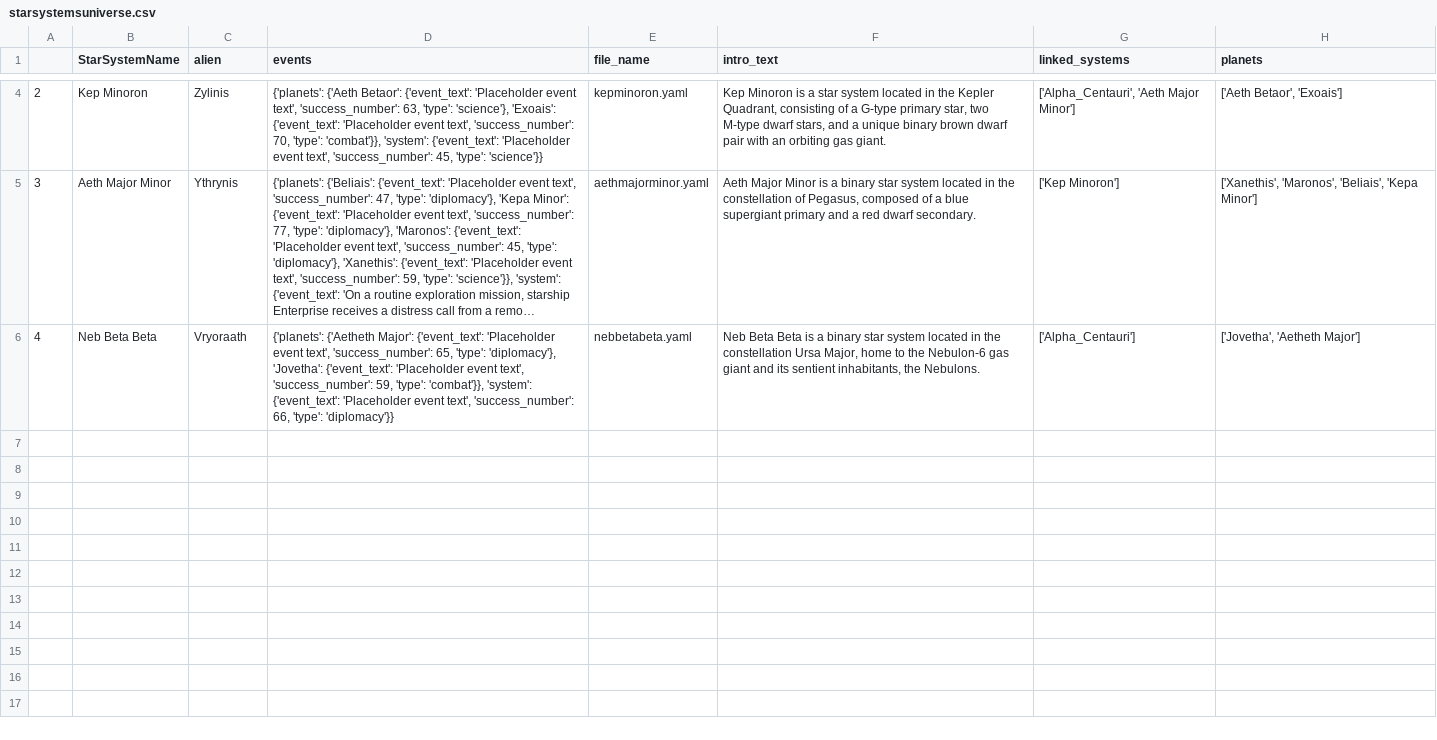
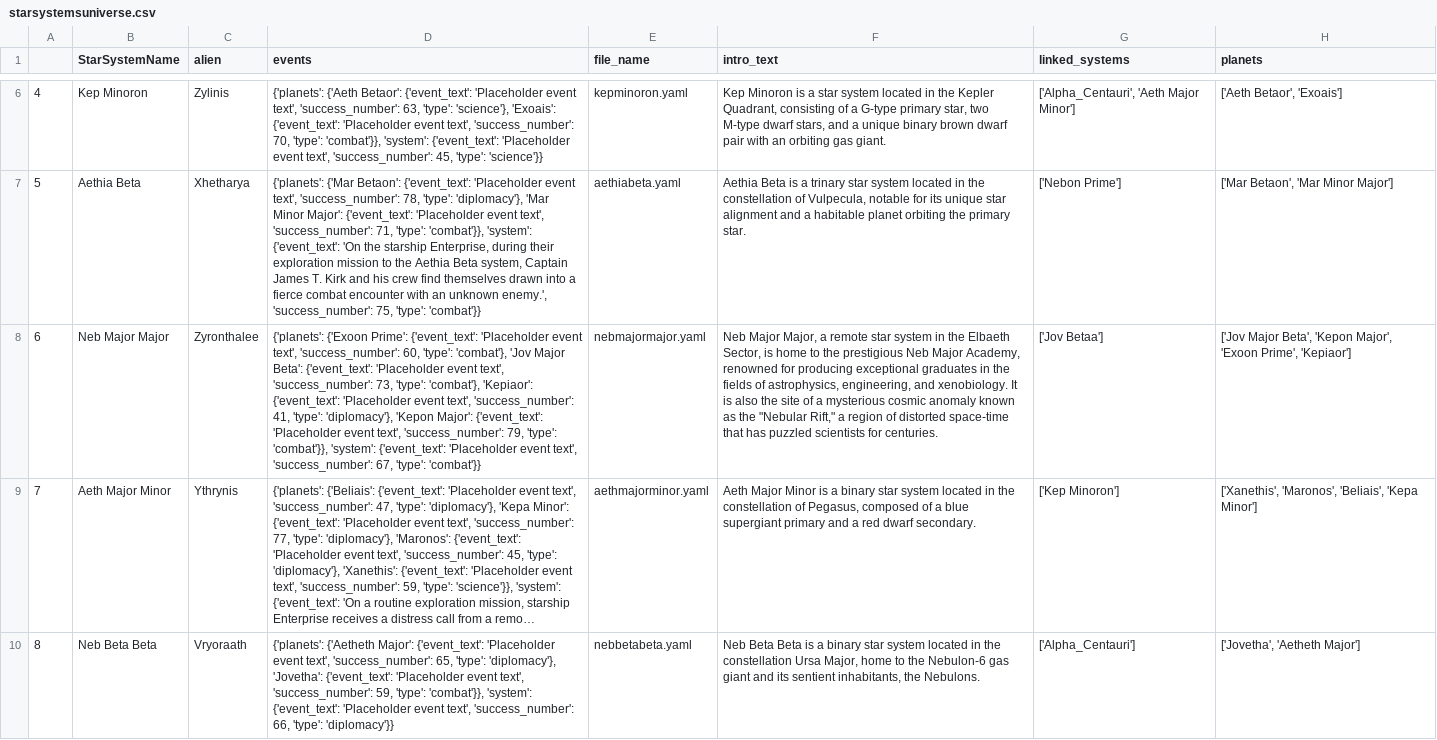
Before and after one commit to donaldcampbelljr/pyCaptainsLog, a CSV file: starsystemsuniverse.csv, drawn as a sheet; only a part is shown, gaps mark what is left out; long unchanged cells end in …; the diff covers the shown part only; the diff names each change by its address in the sheet, - before the commit and + after, or states it on an @@ line.

```diff
--- a/starsystemsuniverse.csv
+++ b/starsystemsuniverse.csv
@@ column A renumbered between rows 3 and 10 @@
+row 7: 5 | Aethia Beta | Xhetharya | {'planets': {'Mar Betaon': {'event_text': 'Placeholder event text', 'success_number': 78, 'type': 'diplomacy'}, 'Mar Minor Major': {'event_text': 'Placeholder event text', 'success_number': 71, 'type': 'combat'}}, 'system': {'event_text': 'On the starship Enterprise, during their exploration mission to the Aethia Beta system, Captain James T. Kirk and his crew find themselves drawn into a fierce combat encounter with an unknown enemy.', 'success_number': 75, 'type': 'combat'}} | aethiabeta.yaml | Aethia Beta is a trinary star system located in the constellation of Vulpecula, notable for its unique star alignment and a habitable planet orbiting the primary star. | ['Nebon Prime'] | ['Mar Betaon', 'Mar Minor Major']
+row 8: 6 | Neb Major Major | Zyronthalee | {'planets': {'Exoon Prime': {'event_text': 'Placeholder event text', 'success_number': 60, 'type': 'combat'}, 'Jov Major Beta': {'event_text': 'Placeholder event text', 'success_number': 73, 'type': 'combat'}, 'Kepiaor': {'event_text': 'Placeholder event text', 'success_number': 41, 'type': 'diplomacy'}, 'Kepon Major': {'event_text': 'Placeholder event text', 'success_number': 79, 'type': 'combat'}}, 'system': {'event_text': 'Placeholder event text', 'success_number': 67, 'type': 'combat'}} | nebmajormajor.yaml | Neb Major Major, a remote star system in the Elbaeth Sector, is home to the prestigious Neb Major Academy, renowned for producing exceptional graduates in the fields of astrophysics, engineering, and xenobiology. It is also the site of a mysterious cosmic anomaly known as the "Nebular Rift," a region of distorted space-time that has puzzled scientists for centuries. | ['Jov Betaa'] | ['Jov Major Beta', 'Kepon Major', 'Exoon Prime', 'Kepiaor']
```
Also changed, not shown: 3 added rows and 2 edited cells elsewhere in this file, 2 other files.
